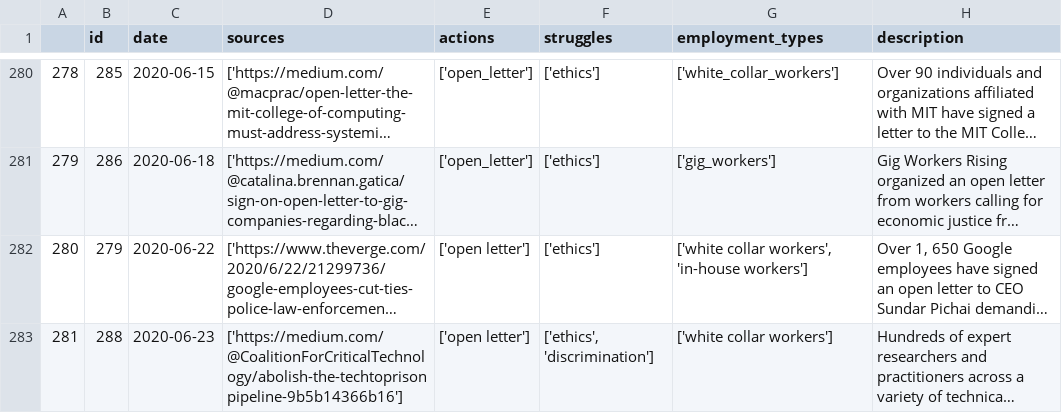
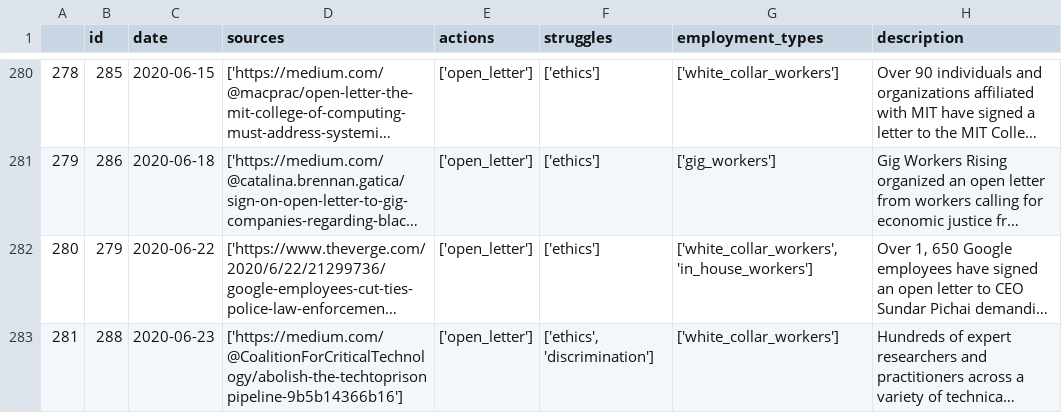
Before and after one commit to collective-action/tech, a CSV file: actions.csv, drawn as a sheet; only a part is shown, gaps mark what is left out; long unchanged cells end in …; the diff names each change by its address in the sheet, - before the commit and + after, or states it on an @@ line.

```diff
--- a/actions.csv
+++ b/actions.csv
-E282:E283 (actions): ['open letter']
+E282:E283 (actions): ['open_letter']
-G282 (employment_types): ['white collar workers', 'in-house workers']
+G282 (employment_types): ['white_collar_workers', 'in_house_workers']
-G283 (employment_types): ['white collar workers']
+G283 (employment_types): ['white_collar_workers']
```
Also changed, not shown: 4 other files.
